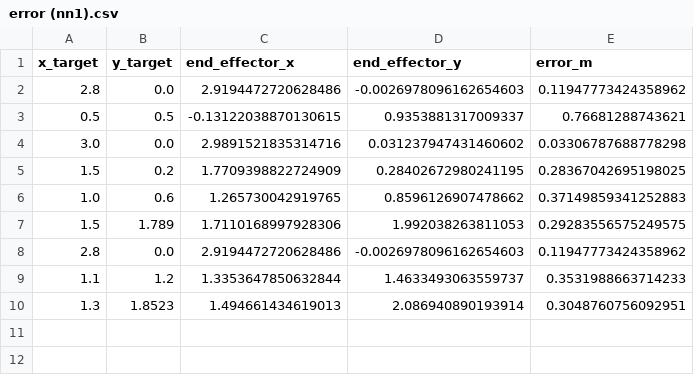
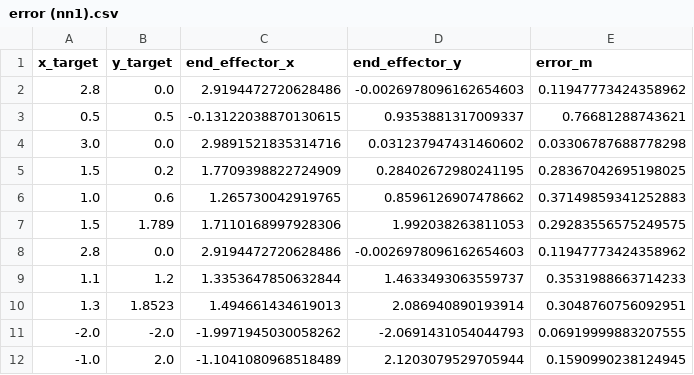
Before and after one commit to hadi-dashti/3-links-robot, a CSV file: saved_model/NN1/data/error (nn1).csv, drawn as a sheet; the diff names each change by its address in the sheet, - before the commit and + after, or states it on an @@ line.

```diff
--- a/saved_model/NN1/data/error (nn1).csv
+++ b/saved_model/NN1/data/error (nn1).csv
+row 11: -2.0 | -2.0 | -1.9971945030058262 | -2.0691431054044793 | 0.06919999883207555
+row 12: -1.0 | 2.0 | -1.1041080968518489 | 2.1203079529705944 | 0.1590990238124945
```
Also changed, not shown: saved_model/NN1/data/angles (nn1).csv, saved_model/NN2/data/angles (nn2).csv, 12 other files.
